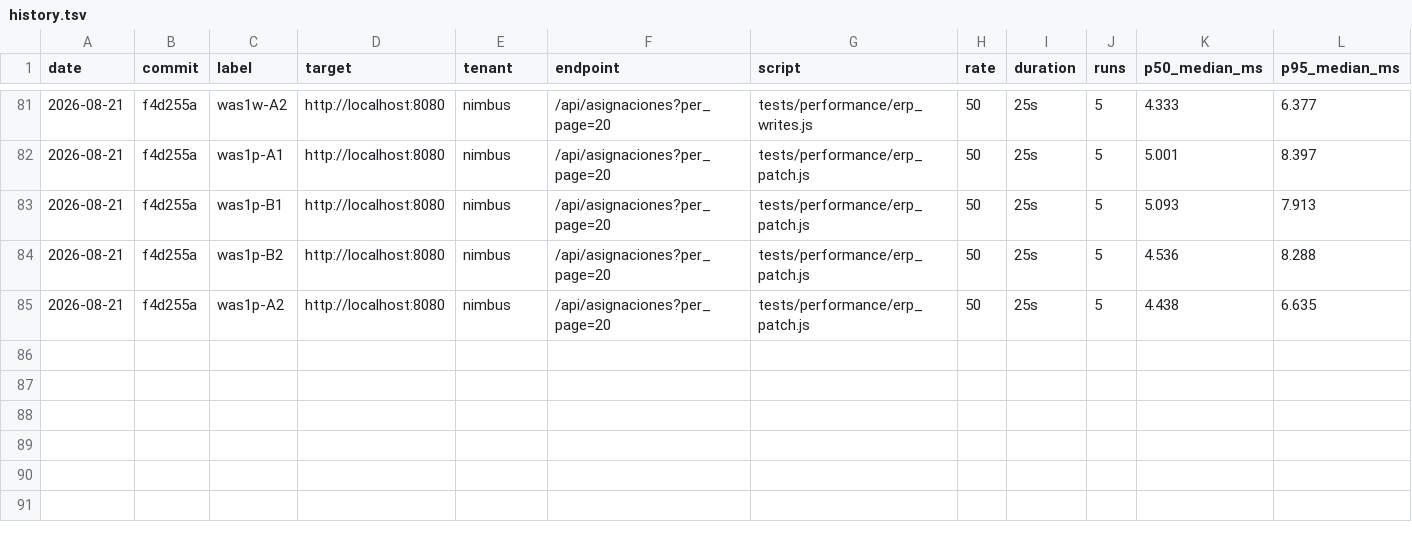
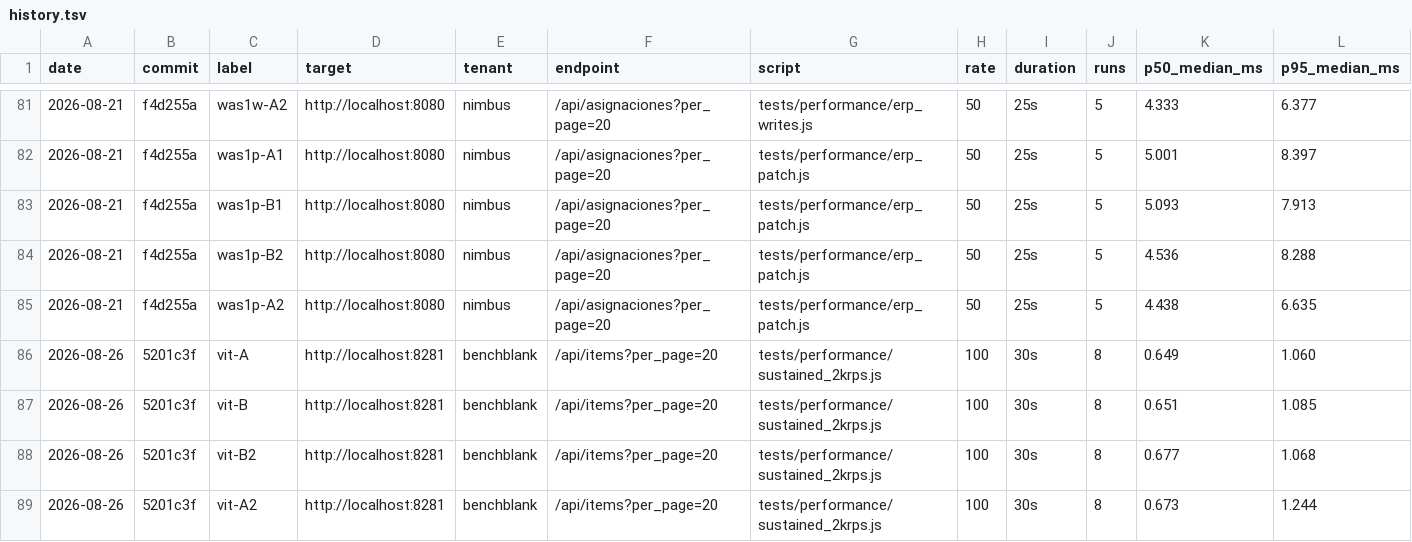
Before and after one commit to appximo/appximo, a TSV file: benchmarks/history.tsv, drawn as a sheet; only a part is shown, gaps mark what is left out; rows hold the shown columns only; the diff names each change by its address in the sheet, - before the commit and + after, or states it on an @@ line.

```diff
--- a/benchmarks/history.tsv
+++ b/benchmarks/history.tsv
+row 86: 2026-08-26 | 5201c3f | vit-A | http://localhost:8281 | benchblank | /api/items?per_page=20 | tests/performance/sustained_2krps.js | 100 | 30s | 8 | 0.649 | 1.060
+row 87: 2026-08-26 | 5201c3f | vit-B | http://localhost:8281 | benchblank | /api/items?per_page=20 | tests/performance/sustained_2krps.js | 100 | 30s | 8 | 0.651 | 1.085
+row 88: 2026-08-26 | 5201c3f | vit-B2 | http://localhost:8281 | benchblank | /api/items?per_page=20 | tests/performance/sustained_2krps.js | 100 | 30s | 8 | 0.677 | 1.068
+row 89: 2026-08-26 | 5201c3f | vit-A2 | http://localhost:8281 | benchblank | /api/items?per_page=20 | tests/performance/sustained_2krps.js | 100 | 30s | 8 | 0.673 | 1.244
```
Also changed, not shown: 19 other files.
